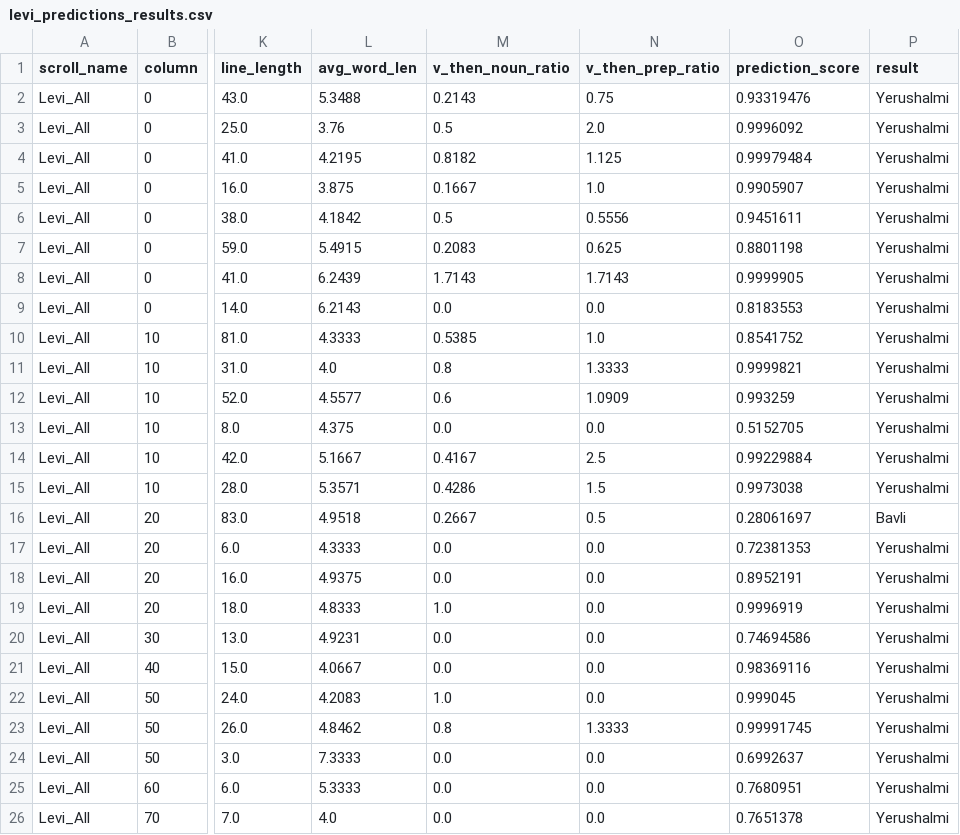
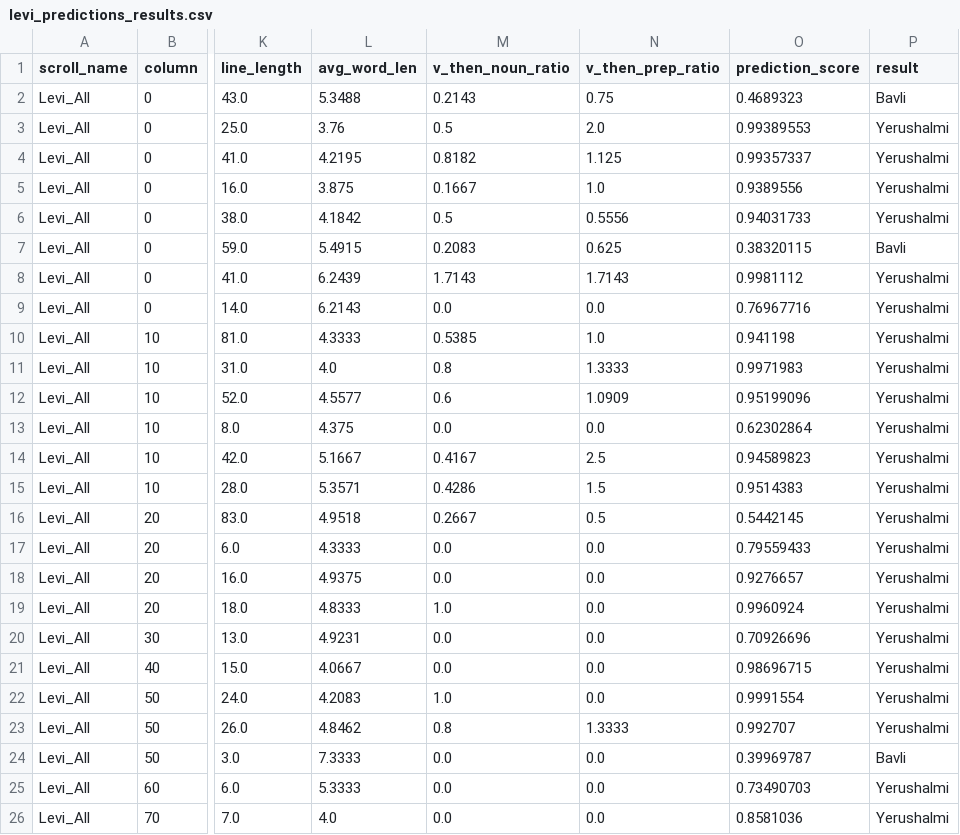
Before and after one commit to YahelOmesi/FINAL_PROJECT, a CSV file: Data/Predictions_Results/levi_predictions_results.csv, drawn as a sheet; only a part is shown, gaps mark what is left out; the diff names each change by its address in the sheet, - before the commit and + after, or states it on an @@ line.

```diff
--- a/Data/Predictions_Results/levi_predictions_results.csv
+++ b/Data/Predictions_Results/levi_predictions_results.csv
-O2 (prediction_score): 0.93319476
+O2 (prediction_score): 0.4689323
-P2 (result): Yerushalmi
+P2 (result): Bavli
-O3 (prediction_score): 0.9996092
+O3 (prediction_score): 0.99389553
-O4 (prediction_score): 0.99979484
+O4 (prediction_score): 0.99357337
-O5 (prediction_score): 0.9905907
+O5 (prediction_score): 0.9389556
-O6 (prediction_score): 0.9451611
+O6 (prediction_score): 0.94031733
-O7 (prediction_score): 0.8801198
+O7 (prediction_score): 0.38320115
-P7 (result): Yerushalmi
+P7 (result): Bavli
-O8 (prediction_score): 0.9999905
+O8 (prediction_score): 0.9981112
-O9 (prediction_score): 0.8183553
+O9 (prediction_score): 0.76967716
-O10 (prediction_score): 0.8541752
+O10 (prediction_score): 0.941198
-O11 (prediction_score): 0.9999821
+O11 (prediction_score): 0.9971983
-O12 (prediction_score): 0.993259
+O12 (prediction_score): 0.95199096
-O13 (prediction_score): 0.5152705
+O13 (prediction_score): 0.62302864
-O14 (prediction_score): 0.99229884
+O14 (prediction_score): 0.94589823
-O15 (prediction_score): 0.9973038
+O15 (prediction_score): 0.9514383
-O16 (prediction_score): 0.28061697
+O16 (prediction_score): 0.5442145
-P16 (result): Bavli
+P16 (result): Yerushalmi
-O17 (prediction_score): 0.72381353
+O17 (prediction_score): 0.79559433
-O18 (prediction_score): 0.8952191
+O18 (prediction_score): 0.9276657
-O19 (prediction_score): 0.9996919
+O19 (prediction_score): 0.9960924
-O20 (prediction_score): 0.74694586
+O20 (prediction_score): 0.70926696
-O21 (prediction_score): 0.98369116
+O21 (prediction_score): 0.98696715
-O22 (prediction_score): 0.999045
+O22 (prediction_score): 0.9991554
-O23 (prediction_score): 0.99991745
+O23 (prediction_score): 0.992707
-O24 (prediction_score): 0.6992637
+O24 (prediction_score): 0.39969787
-P24 (result): Yerushalmi
+P24 (result): Bavli
-O25 (prediction_score): 0.7680951
+O25 (prediction_score): 0.73490703
-O26 (prediction_score): 0.7651378
+O26 (prediction_score): 0.8581036
```
Also changed, not shown: Data/Predictions_Results/enoch_prediction_results.csv, Data/Predictions_Results/onkelos_prediction_results.csv, 2 other files.
